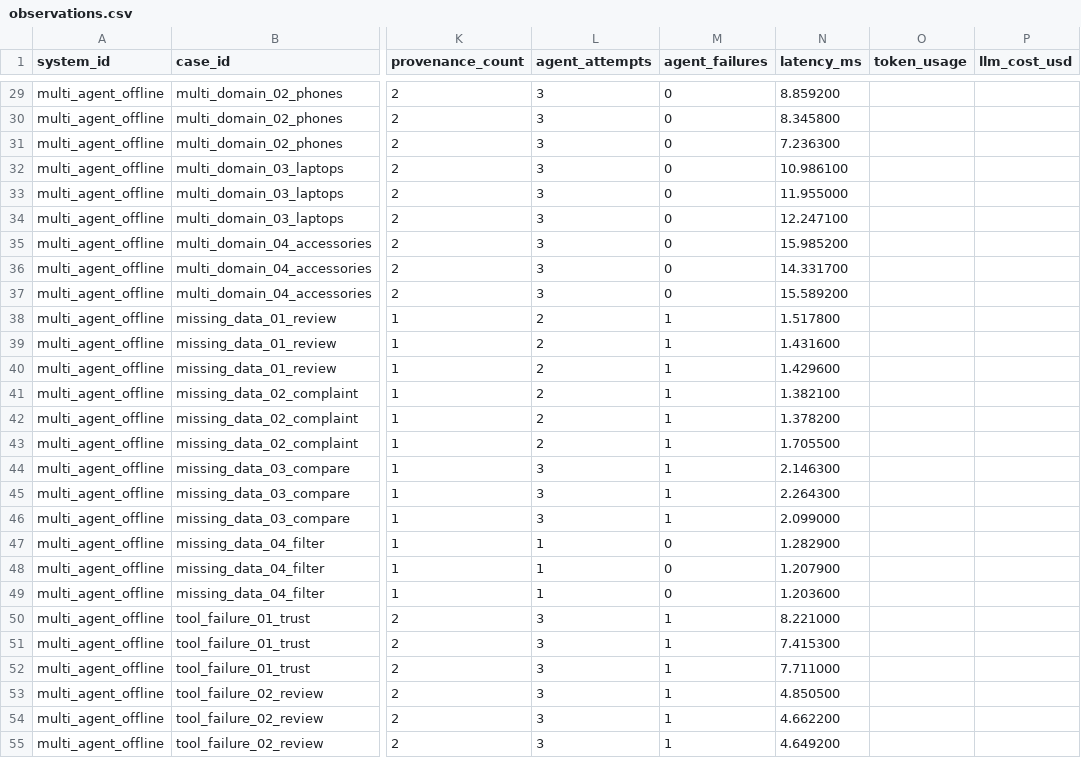
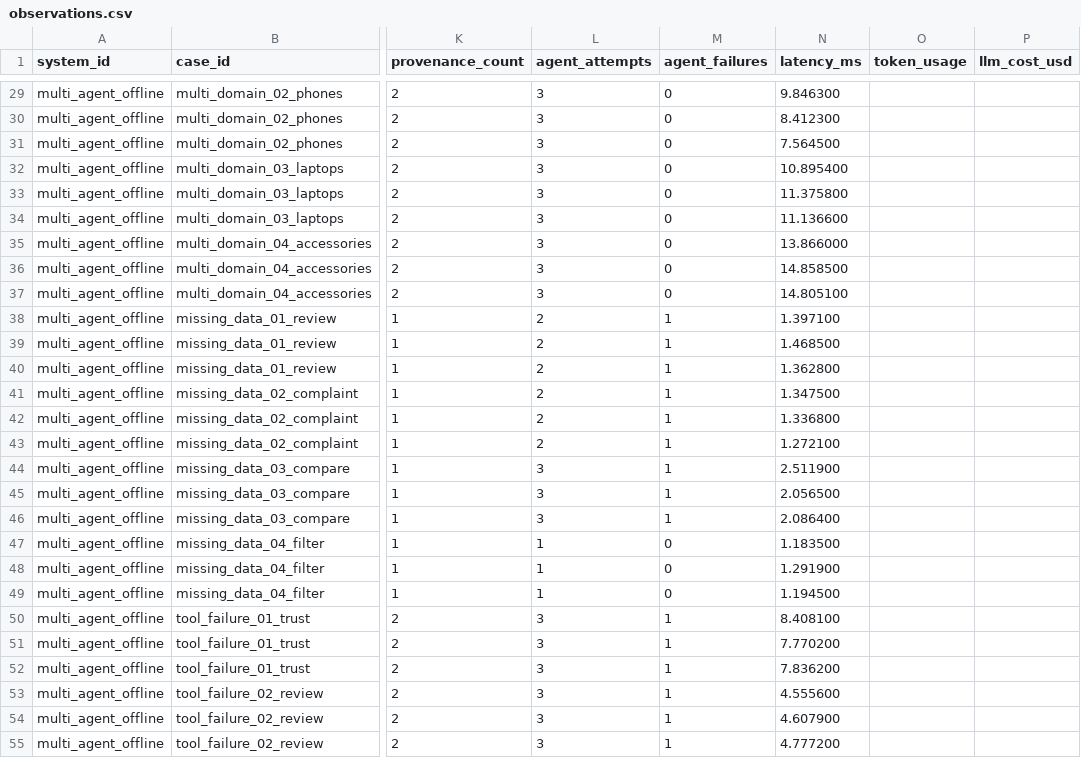
Before and after one commit to Thanh281105/multi-agent-system, a CSV file: evaluation/results/reference-v1/observations.csv, drawn as a sheet; only a part is shown, gaps mark what is left out; the diff covers the shown part only; the diff names each change by its address in the sheet, - before the commit and + after, or states it on an @@ line.

```diff
--- a/evaluation/results/reference-v1/observations.csv
+++ b/evaluation/results/reference-v1/observations.csv
-N29 (latency_ms): 8.859200
+N29 (latency_ms): 9.846300
-N30 (latency_ms): 8.345800
+N30 (latency_ms): 8.412300
-N31 (latency_ms): 7.236300
+N31 (latency_ms): 7.564500
-N32 (latency_ms): 10.986100
+N32 (latency_ms): 10.895400
-N33 (latency_ms): 11.955000
+N33 (latency_ms): 11.375800
-N34 (latency_ms): 12.247100
+N34 (latency_ms): 11.136600
-N35 (latency_ms): 15.985200
+N35 (latency_ms): 13.866000
-N36 (latency_ms): 14.331700
+N36 (latency_ms): 14.858500
-N37 (latency_ms): 15.589200
+N37 (latency_ms): 14.805100
-N38 (latency_ms): 1.517800
+N38 (latency_ms): 1.397100
-N39 (latency_ms): 1.431600
+N39 (latency_ms): 1.468500
-N40 (latency_ms): 1.429600
+N40 (latency_ms): 1.362800
-N41 (latency_ms): 1.382100
+N41 (latency_ms): 1.347500
-N42 (latency_ms): 1.378200
+N42 (latency_ms): 1.336800
-N43 (latency_ms): 1.705500
+N43 (latency_ms): 1.272100
-N44 (latency_ms): 2.146300
+N44 (latency_ms): 2.511900
-N45 (latency_ms): 2.264300
+N45 (latency_ms): 2.056500
-N46 (latency_ms): 2.099000
+N46 (latency_ms): 2.086400
-N47 (latency_ms): 1.282900
+N47 (latency_ms): 1.183500
-N48 (latency_ms): 1.207900
+N48 (latency_ms): 1.291900
-N49 (latency_ms): 1.203600
+N49 (latency_ms): 1.194500
-N50 (latency_ms): 8.221000
+N50 (latency_ms): 8.408100
-N51 (latency_ms): 7.415300
+N51 (latency_ms): 7.770200
-N52 (latency_ms): 7.711000
+N52 (latency_ms): 7.836200
-N53 (latency_ms): 4.850500
+N53 (latency_ms): 4.555600
-N54 (latency_ms): 4.662200
+N54 (latency_ms): 4.607900
-N55 (latency_ms): 4.649200
+N55 (latency_ms): 4.777200
```
Also changed, not shown: 57 edited cells elsewhere in this file, 5 other files.
